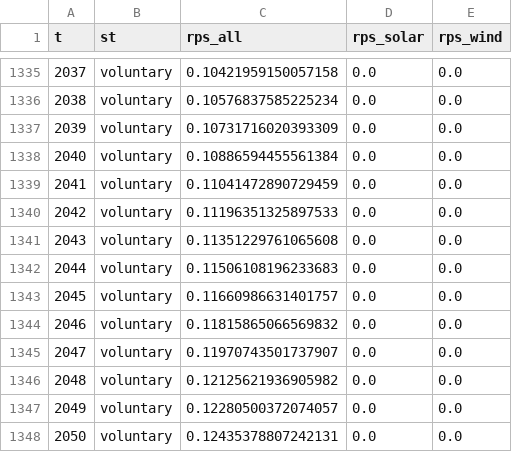
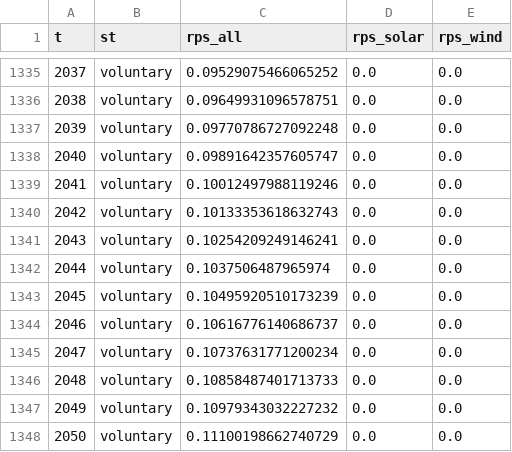
Before and after one commit to ReEDS-Model/ReEDS_Input_Processing, a CSV file: state_policies/outputs/intermediate outputs/rps_fraction_intermediate.csv, drawn as a sheet; only a part is shown, gaps mark what is left out; the diff covers the shown part only.

```diff
--- a/state_policies/outputs/intermediate outputs/rps_fraction_intermediate.csv
+++ b/state_policies/outputs/intermediate outputs/rps_fraction_intermediate.csv
@@ -1335,14 +1335,14 @@ t,st,rps_all,rps_solar,rps_wind
-2037,voluntary,0.10421959150057158,0.0,0.0
-2038,voluntary,0.10576837585225234,0.0,0.0
-2039,voluntary,0.10731716020393309,0.0,0.0
-2040,voluntary,0.10886594455561384,0.0,0.0
-2041,voluntary,0.11041472890729459,0.0,0.0
-2042,voluntary,0.11196351325897533,0.0,0.0
-2043,voluntary,0.11351229761065608,0.0,0.0
-2044,voluntary,0.11506108196233683,0.0,0.0
-2045,voluntary,0.11660986631401757,0.0,0.0
-2046,voluntary,0.11815865066569832,0.0,0.0
-2047,voluntary,0.11970743501737907,0.0,0.0
-2048,voluntary,0.12125621936905982,0.0,0.0
-2049,voluntary,0.12280500372074057,0.0,0.0
-2050,voluntary,0.12435378807242131,0.0,0.0
+2037,voluntary,0.09529075466065252,0.0,0.0
+2038,voluntary,0.09649931096578751,0.0,0.0
+2039,voluntary,0.09770786727092248,0.0,0.0
+2040,voluntary,0.09891642357605747,0.0,0.0
+2041,voluntary,0.10012497988119246,0.0,0.0
+2042,voluntary,0.10133353618632743,0.0,0.0
+2043,voluntary,0.10254209249146241,0.0,0.0
+2044,voluntary,0.1037506487965974,0.0,0.0
+2045,voluntary,0.10495920510173239,0.0,0.0
+2046,voluntary,0.10616776140686737,0.0,0.0
+2047,voluntary,0.10737631771200234,0.0,0.0
+2048,voluntary,0.10858487401713733,0.0,0.0
+2049,voluntary,0.10979343032227232,0.0,0.0
+2050,voluntary,0.11100198662740729,0.0,0.0
```
Also changed, not shown: 27 edited cells elsewhere in this file, state_policies/outputs/rps_fraction.csv, 3 other files.
